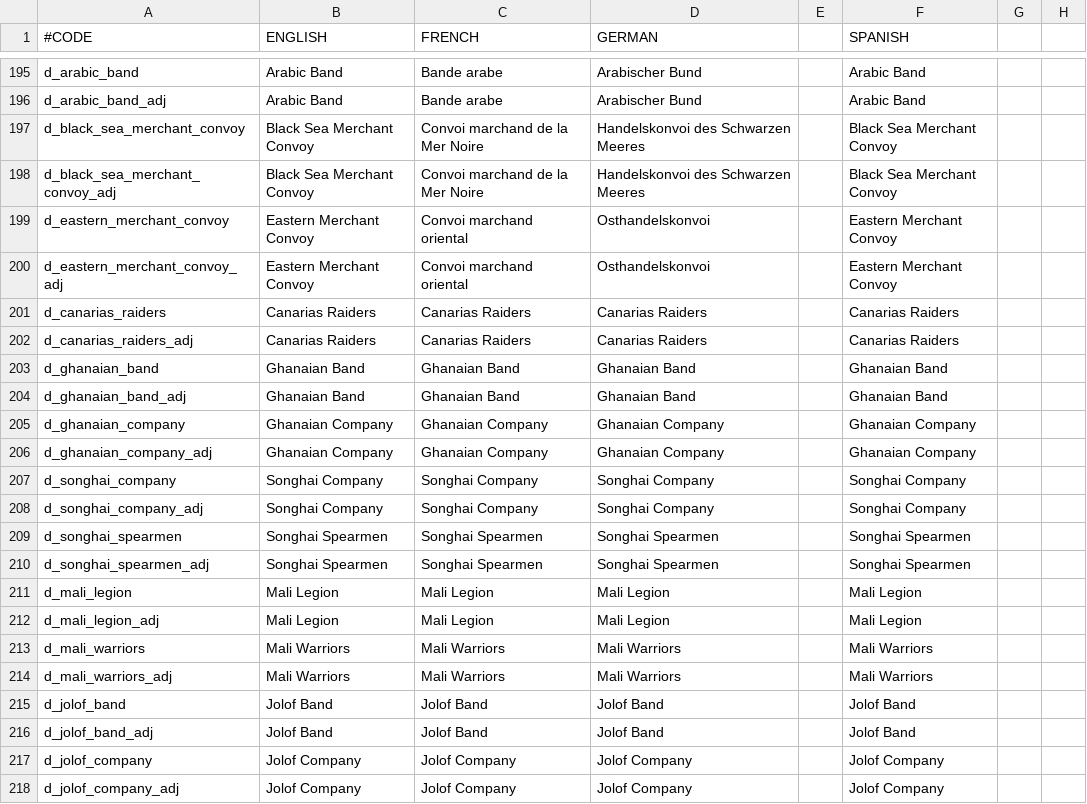
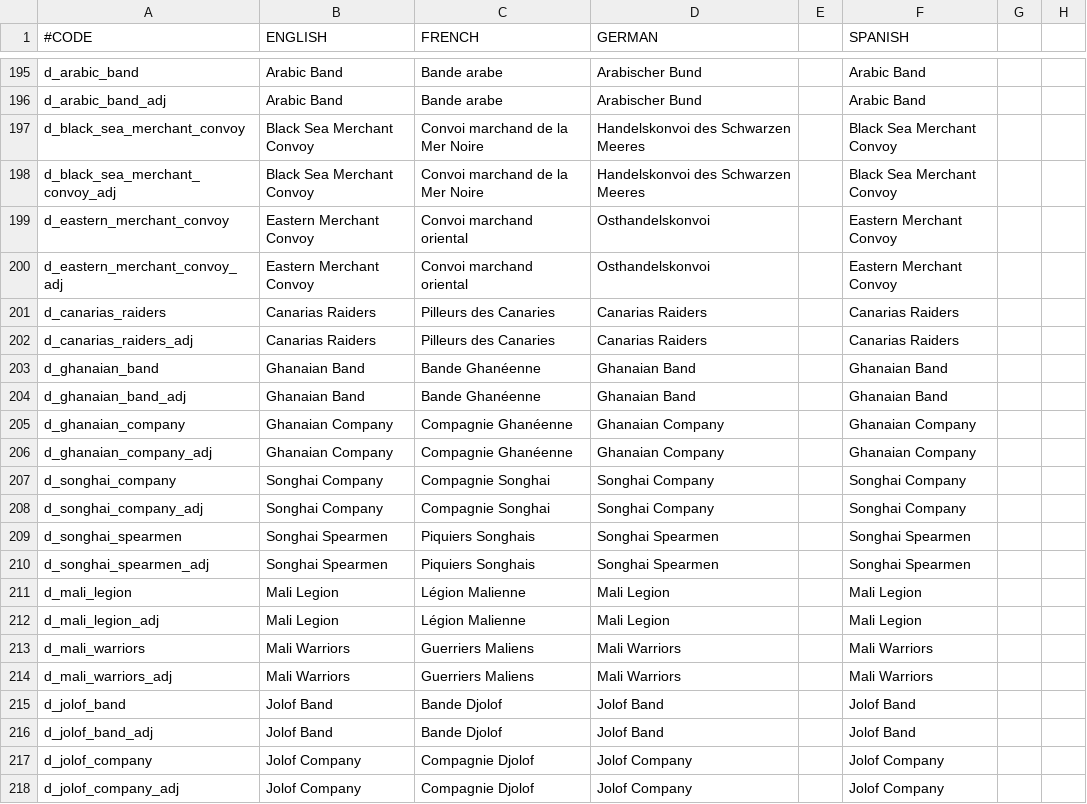
Before and after one commit to ck2plus/CK2Plus_Archive, a CSV file: CK2Plus/CK2Plus/localisation/0_PMM.csv, drawn as a sheet; only a part is shown, gaps mark what is left out; the diff names each change by its address in the sheet, - before the commit and + after, or states it on an @@ line.

```diff
--- a/CK2Plus/CK2Plus/localisation/0_PMM.csv
+++ b/CK2Plus/CK2Plus/localisation/0_PMM.csv
-C201:C202 (FRENCH): Canarias Raiders
+C201:C202 (FRENCH): Pilleurs des Canaries
-C203:C204 (FRENCH): Ghanaian Band
+C203:C204 (FRENCH): Bande Ghanéenne
-C205:C206 (FRENCH): Ghanaian Company
+C205:C206 (FRENCH): Compagnie Ghanéenne
-C207:C208 (FRENCH): Songhai Company
+C207:C208 (FRENCH): Compagnie Songhai
-C209:C210 (FRENCH): Songhai Spearmen
+C209:C210 (FRENCH): Piquiers Songhais
-C211:C212 (FRENCH): Mali Legion
+C211:C212 (FRENCH): Légion Malienne
-C213:C214 (FRENCH): Mali Warriors
+C213:C214 (FRENCH): Guerriers Maliens
-C215:C216 (FRENCH): Jolof Band
+C215:C216 (FRENCH): Bande Djolof
-C217:C218 (FRENCH): Jolof Company
+C217:C218 (FRENCH): Compagnie Djolof
```
Also changed, not shown: CK2Plus/CK2Plus/localisation/0_SyrenNickMod.csv, CK2Plus/CK2Plus/localisation/0_WizMOD.csv, 36 other files.
